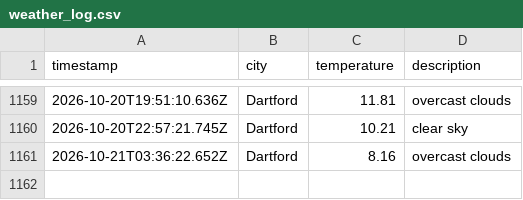
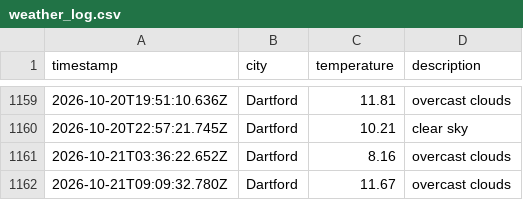
Before and after one commit to sk850/Weather-app-js, a CSV file: data/weather_log.csv, drawn as a sheet; only a part is shown, gaps mark what is left out.

```diff
--- a/data/weather_log.csv
+++ b/data/weather_log.csv
@@ -1161 +1161,2 @@ timestamp,city,temperature,description
 2026-10-21T03:36:22.652Z,Dartford,8.16,overcast clouds
+2026-10-21T09:09:32.780Z,Dartford,11.67,overcast clouds
```
Also changed, not shown: 1 other file.
